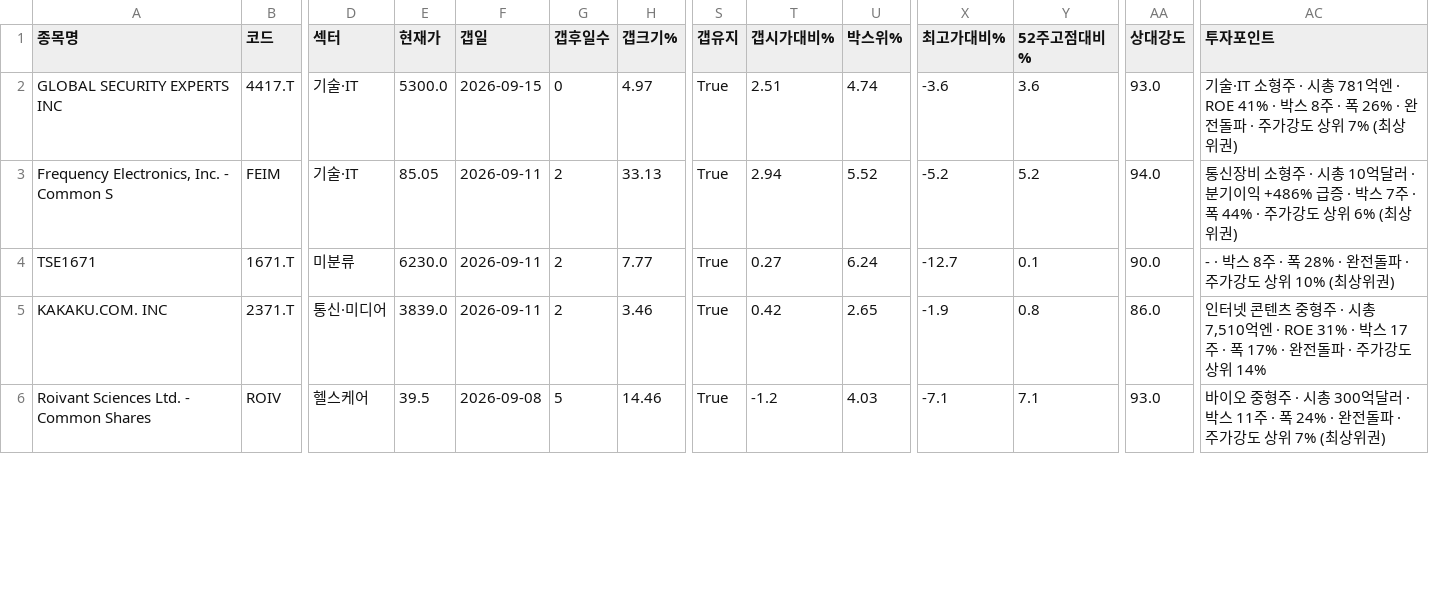
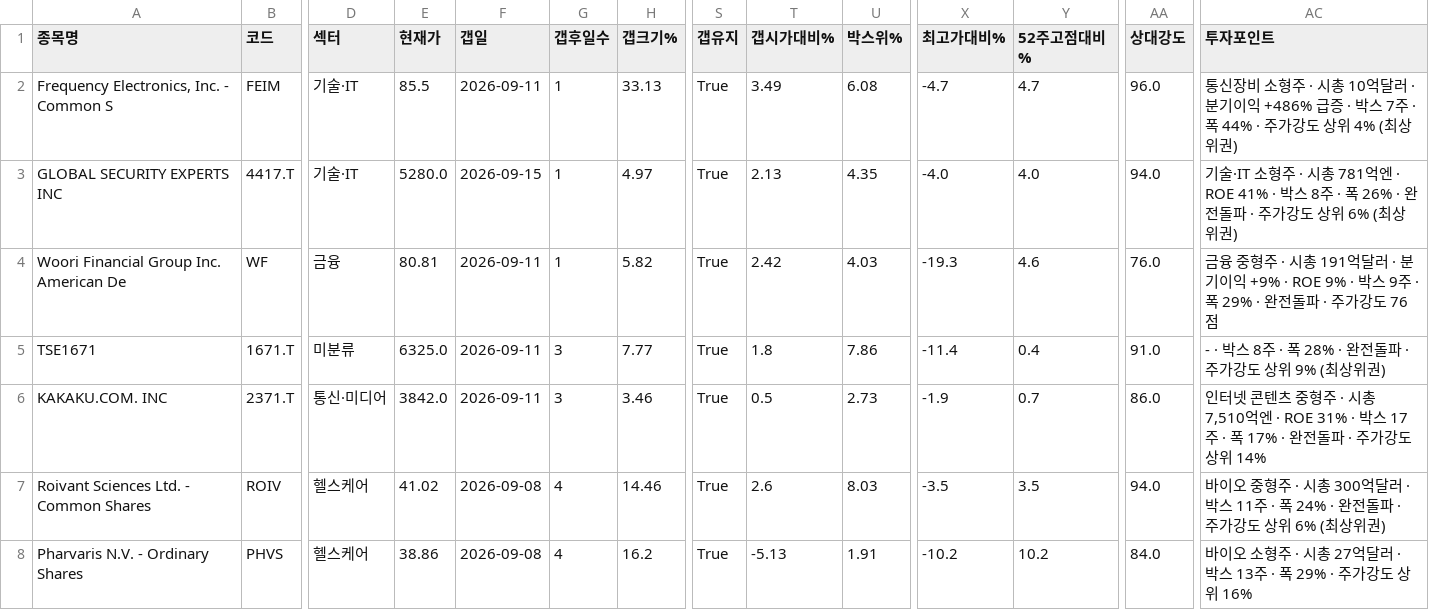
Before and after one commit to chkchp0702-spec/Gap, a CSV file: results/list0_gap_fresh.csv, drawn as a sheet; only a part is shown, gaps mark what is left out; removed rows and columns are numbered as before the commit, all else as after; rows hold the shown columns only; the diff covers the shown part only; the diff names each change by its address in the sheet, - before the commit and + after, or states it on an @@ line.

```diff
--- a/results/list0_gap_fresh.csv
+++ b/results/list0_gap_fresh.csv
+row 2: Frequency Electronics, Inc. - Common S | FEIM | 기술·IT | 85.5 | 2026-09-11 | 1 | 33.13 | True | 3.49 | 6.08 | -4.7 | 4.7 | 96.0 | 통신장비 소형주 · 시총 10억달러 · 분기이익 +486% 급증 · 박스 7주 · 폭 44% · 주가강도 상위 4% (최상위권)
-E3 (현재가): 5300.0
+E3 (현재가): 5280.0
-G3 (갭후일수): 0
+G3 (갭후일수): 1
-T3 (갭시가대비%): 2.51
+T3 (갭시가대비%): 2.13
-U3 (박스위%): 4.74
+U3 (박스위%): 4.35
-X3 (최고가대비%): -3.6
+X3 (최고가대비%): -4.0
-Y3 (52주고점대비%): 3.6
+Y3 (52주고점대비%): 4.0
-AA3 (상대강도): 93.0
+AA3 (상대강도): 94.0
-AC3 (투자포인트): …상위 7% (최상위…
+AC3 (투자포인트): …상위 6% (최상위…
-row 3: Frequency Electronics, Inc. - Common S | FEIM | 기술·IT | 85.05 | 2026-09-11 | 2 | 33.13 | True | 2.94 | 5.52 | -5.2 | 5.2 | 94.0 | 통신장비 소형주 · 시총 10억달러 · 분기이익 +486% 급증 · 박스 7주 · 폭 44% · 주가강도 상위 6% (최상위권)
+row 4: Woori Financial Group Inc. American De | WF | 금융 | 80.81 | 2026-09-11 | 1 | 5.82 | True | 2.42 | 4.03 | -19.3 | 4.6 | 76.0 | 금융 중형주 · 시총 191억달러 · 분기이익 +9% · ROE 9% · 박스 9주 · 폭 29% · 완전돌파 · 주가강도 76점
-E5 (현재가): 6230.0
+E5 (현재가): 6325.0
-G5:G6 (갭후일수): 2
+G5:G6 (갭후일수): 3
-T5 (갭시가대비%): 0.27
+T5 (갭시가대비%): 1.8
-U5 (박스위%): 6.24
+U5 (박스위%): 7.86
-X5 (최고가대비%): -12.7
+X5 (최고가대비%): -11.4
-Y5 (52주고점대비%): 0.1
+Y5 (52주고점대비%): 0.4
-AA5 (상대강도): 90.0
+AA5 (상대강도): 91.0
-AC5 (투자포인트): - · 박스 8주 · 폭 28% · 완전돌파 · 주가강도 상위 10% (최상위권)
+AC5 (투자포인트): - · 박스 8주 · 폭 28% · 완전돌파 · 주가강도 상위 9% (최상위권)
-E6 (현재가): 3839.0
+E6 (현재가): 3842.0
-T6 (갭시가대비%): 0.42
+T6 (갭시가대비%): 0.5
-U6 (박스위%): 2.65
+U6 (박스위%): 2.73
-Y6 (52주고점대비%): 0.8
+Y6 (52주고점대비%): 0.7
-E7 (현재가): 39.5
+E7 (현재가): 41.02
-G7 (갭후일수): 5
+G7 (갭후일수): 4
-T7 (갭시가대비%): -1.2
+T7 (갭시가대비%): 2.6
-U7 (박스위%): 4.03
+U7 (박스위%): 8.03
-X7 (최고가대비%): -7.1
+X7 (최고가대비%): -3.5
-Y7 (52주고점대비%): 7.1
+Y7 (52주고점대비%): 3.5
-AA7 (상대강도): 93.0
+AA7 (상대강도): 94.0
-AC7 (투자포인트): …상위 7% (최상위…
+AC7 (투자포인트): …상위 6% (최상위…
+row 8: Pharvaris N.V. - Ordinary Shares | PHVS | 헬스케어 | 38.86 | 2026-09-08 | 4 | 16.2 | True | -5.13 | 1.91 | -10.2 | 10.2 | 84.0 | 바이오 소형주 · 시총 27억달러 · 박스 13주 · 폭 29% · 주가강도 상위 16%
```
Also changed, not shown: 16 edited cells elsewhere in this file, results/list1_gap.csv, results/list2_canslim_gap.csv, 6 other files.
